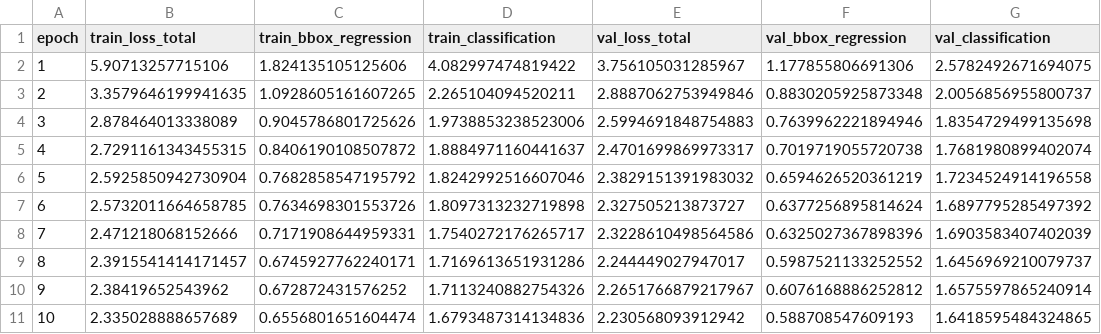
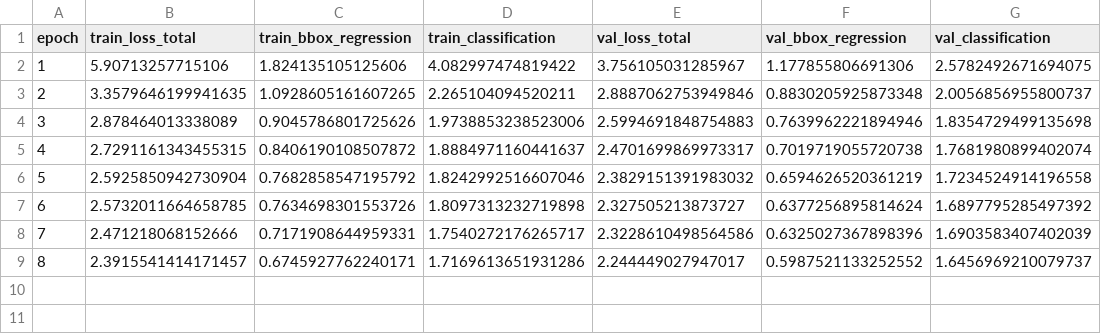
Before and after one commit to ShreyashDhoot/PBL-4, a CSV file: pbl-4/output/history_detection.csv, drawn as a sheet.

```diff
--- a/pbl-4/output/history_detection.csv
+++ b/pbl-4/output/history_detection.csv
@@ -9,3 +9 @@ epoch,train_loss_total,train_bbox_regression,train_classification,val_loss_total
 8,2.3915541414171457,0.6745927762240171,1.7169613651931286,2.244449027947017,0.5987521133252552,1.6456969210079737
-9,2.38419652543962,0.672872431576252,1.7113240882754326,2.2651766879217967,0.6076168886252812,1.6575597865240914
-10,2.335028888657689,0.6556801651604474,1.6793487314134836,2.230568093912942,0.588708547609193,1.6418595484324865
```
Also changed, not shown: 17 other files.
